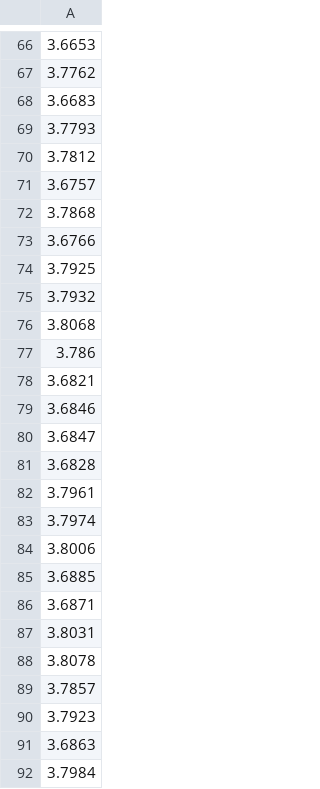
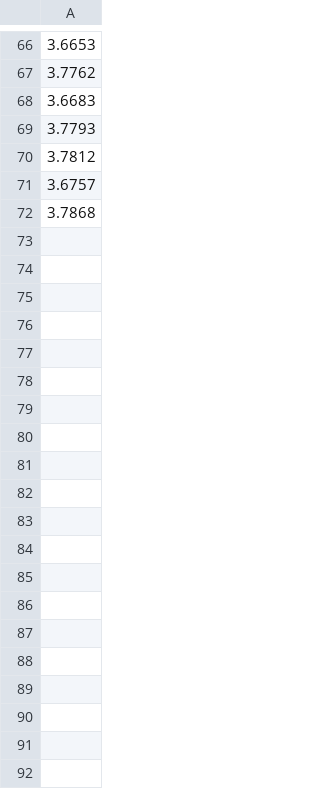
Before and after one commit to JYT86/EE5003_byJYT, a CSV file: data/NASA/B0005/B0005_1start_of_charge_v.csv, drawn as a sheet; only a part is shown, gaps mark what is left out; the diff covers the shown part only; the diff names each change by its address in the sheet, - before the commit and + after, or states it on an @@ line.

```diff
--- a/data/NASA/B0005/B0005_1start_of_charge_v.csv
+++ b/data/NASA/B0005/B0005_1start_of_charge_v.csv
-row 73: 3.6766
-row 74: 3.7925
-row 75: 3.7932
-row 76: 3.8068
-row 77: 3.786
-row 78: 3.6821
-row 79: 3.6846
-row 80: 3.6847
-row 81: 3.6828
-row 82: 3.7961
-row 83: 3.7974
-row 84: 3.8006
-row 85: 3.6885
-row 86: 3.6871
-row 87: 3.8031
-row 88: 3.8078
-row 89: 3.7857
-row 90: 3.7923
-row 91: 3.6863
-row 92: 3.7984
```
Also changed, not shown: 73 removed rows elsewhere in this file, data/NASA/B0005/B0005_1cc_e.csv, data/NASA/B0007/B0007_1b_cvcc_ct.csv, 39 other files.
